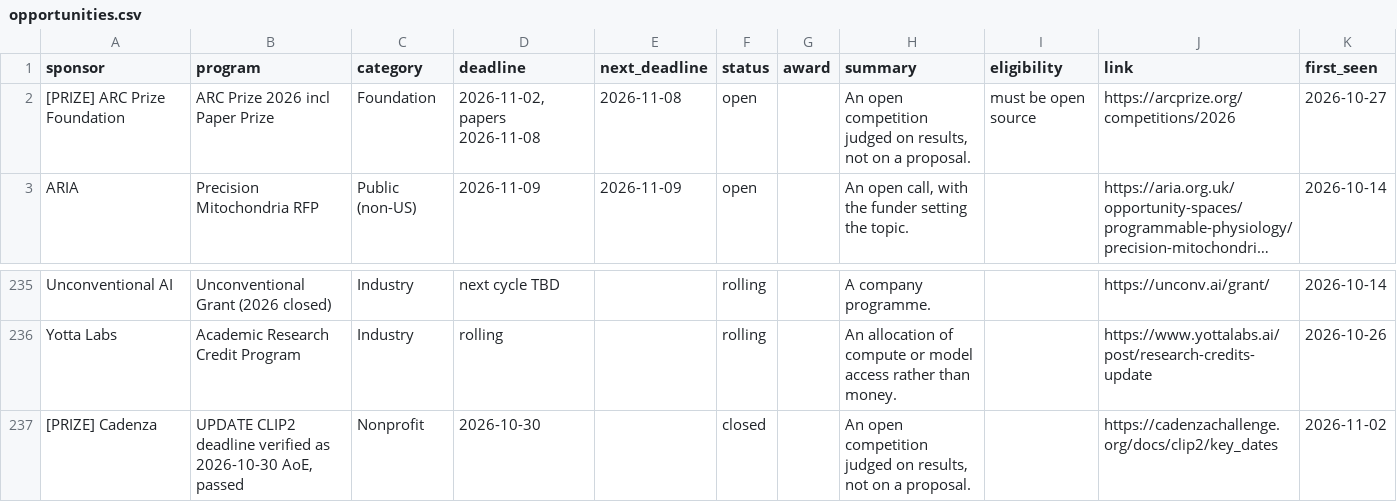
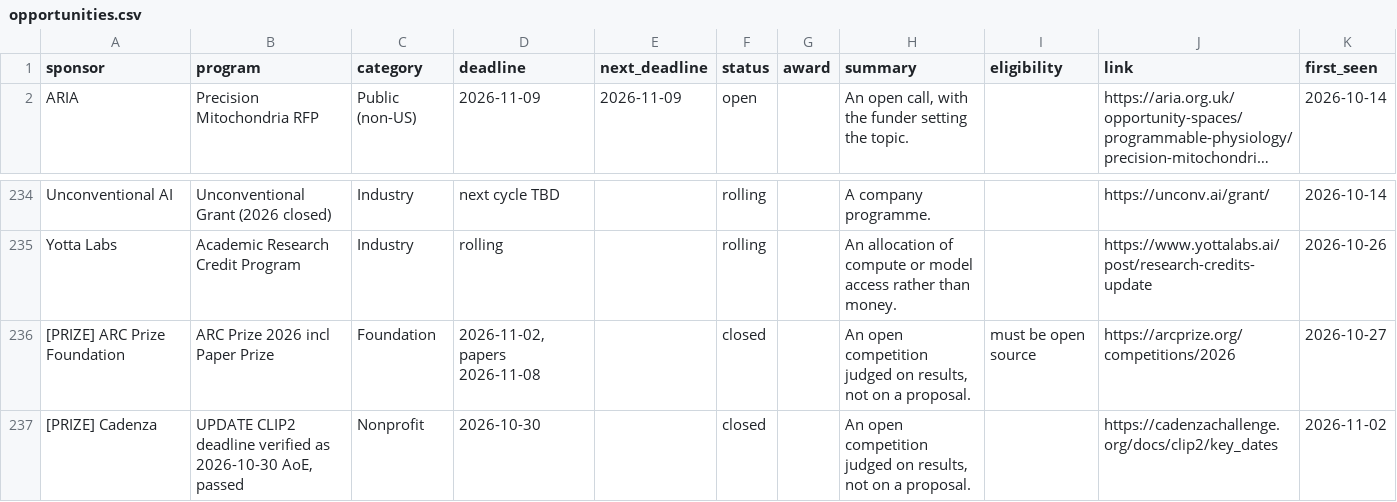
Before and after one commit to aquastar/computing-research-funding, a CSV file: data/opportunities.csv, drawn as a sheet; only a part is shown, gaps mark what is left out; long unchanged cells end in …; removed rows and columns are numbered as before the commit, all else as after; the diff names each change by its address in the sheet, - before the commit and + after, or states it on an @@ line.

```diff
--- a/data/opportunities.csv
+++ b/data/opportunities.csv
-row 2: [PRIZE] ARC Prize Foundation | ARC Prize 2026 incl Paper Prize | Foundation | 2026-11-02, papers 2026-11-08 | 2026-11-08 | open |  | An open competition judged on results, not on a proposal. | must be open source | https://arcprize.org/competitions/2026 | 2026-10-27
+row 236: [PRIZE] ARC Prize Foundation | ARC Prize 2026 incl Paper Prize | Foundation | 2026-11-02, papers 2026-11-08 |  | closed |  | An open competition judged on results, not on a proposal. | must be open source | https://arcprize.org/competitions/2026 | 2026-10-27
```
Also changed, not shown: 3 other files.
